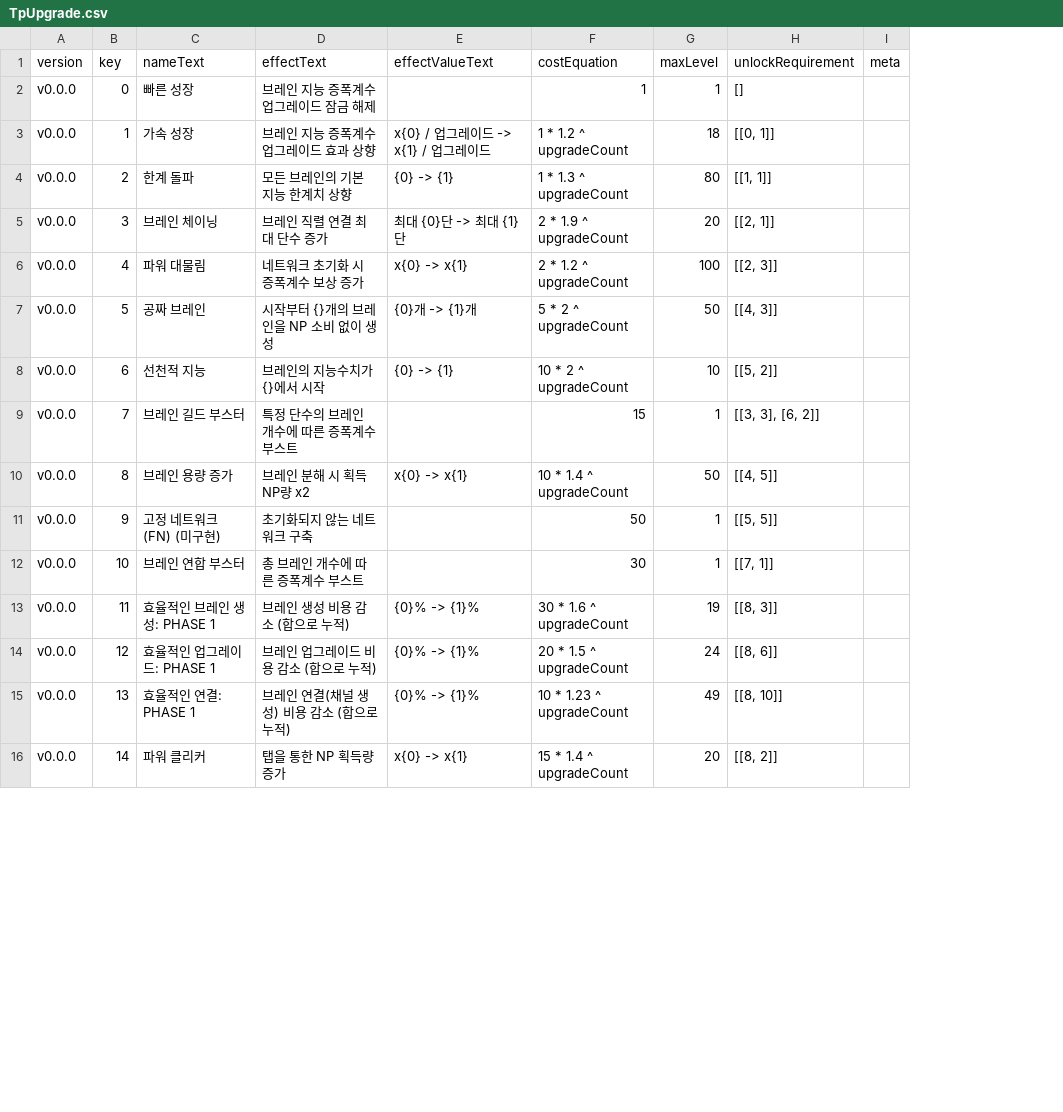
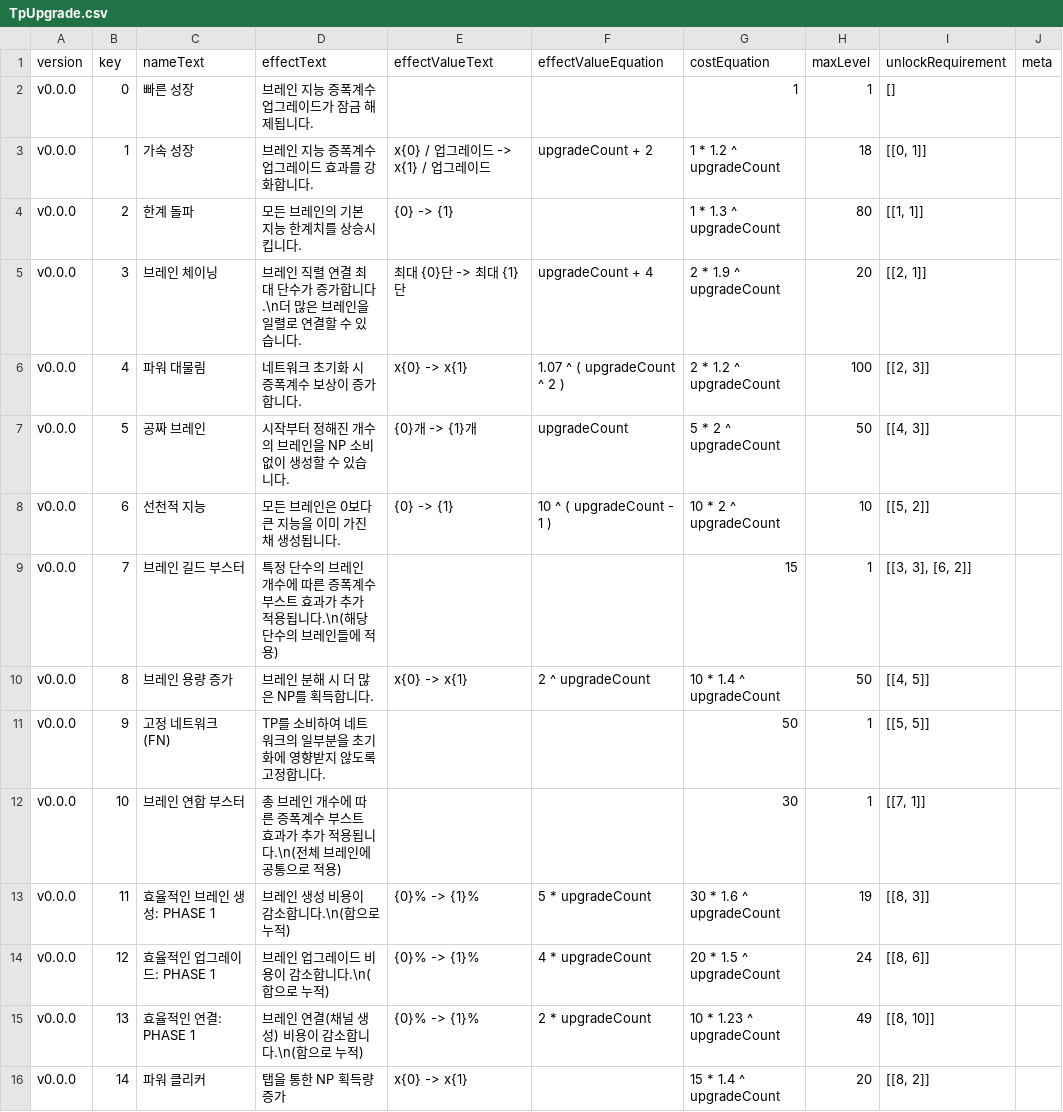
Before and after one commit to adelie-penguin-sw/Intelligence-Data, a CSV file: TpUpgrade.csv, drawn as a sheet; only a part is shown; the diff covers the shown part only; the diff names each change by its address in the sheet, - before the commit and + after, or states it on an @@ line.

Commit message:
Feat: TP업글 설명텍스트 수정, 업글효과 수치화하는 컬럼 추가

```diff
--- a/TpUpgrade.csv
+++ b/TpUpgrade.csv
+column F (effectValueEquation), rows 3-15: upgradeCount + 2 |  | upgradeCount + 4 | 1.07 ^ ( upgradeCount ^ 2 ) | upgradeCount | 10 ^ ( upgradeCount - 1 ) |  | 2 ^ upgradeCount |  |  | 5 * upgradeCount | 4 * upgradeCount | 2 * upgradeCount
-D2 (effectText): 브레인 지능 증폭계수 업그레이드 잠금 해제
+D2 (effectText): 브레인 지능 증폭계수 업그레이드가 잠금 해제됩니다.
-D3 (effectText): 브레인 지능 증폭계수 업그레이드 효과 상향
+D3 (effectText): 브레인 지능 증폭계수 업그레이드 효과를 강화합니다.
-D4 (effectText): 모든 브레인의 기본 지능 한계치 상향
+D4 (effectText): 모든 브레인의 기본 지능 한계치를 상승시킵니다.
-D5 (effectText): 브레인 직렬 연결 최대 단수 증가
+D5 (effectText): 브레인 직렬 연결 최대 단수가 증가합니다.\n더 많은 브레인을 일렬로 연결할 수 있습니다.
-D6 (effectText): 네트워크 초기화 시 증폭계수 보상 증가
+D6 (effectText): 네트워크 초기화 시 증폭계수 보상이 증가합니다.
-D7 (effectText): 시작부터 {}개의 브레인을 NP 소비 없이 생성
+D7 (effectText): 시작부터 정해진 개수의 브레인을 NP 소비 없이 생성할 수 있습니다.
-D8 (effectText): 브레인의 지능수치가 {}에서 시작
+D8 (effectText): 모든 브레인은 0보다 큰 지능을 이미 가진 채 생성됩니다.
-D9 (effectText): 특정 단수의 브레인 개수에 따른 증폭계수 부스트
+D9 (effectText): 특정 단수의 브레인 개수에 따른 증폭계수 부스트 효과가 추가 적용됩니다.\n(해당 단수의 브레인들에 적용)
-D10 (effectText): 브레인 분해 시 획득 NP량 x2
+D10 (effectText): 브레인 분해 시 더 많은 NP를 획득합니다.
-C11 (nameText): 고정 네트워크 (FN) (미구현)
+C11 (nameText): 고정 네트워크 (FN)
-D11 (effectText): 초기화되지 않는 네트워크 구축
+D11 (effectText): TP를 소비하여 네트워크의 일부분을 초기화에 영향받지 않도록 고정합니다.
-D12 (effectText): 총 브레인 개수에 따른 증폭계수 부스트
+D12 (effectText): 총 브레인 개수에 따른 증폭계수 부스트 효과가 추가 적용됩니다.\n(전체 브레인에 공통으로 적용)
-D13 (effectText): 브레인 생성 비용 감소 (합으로 누적)
+D13 (effectText): 브레인 생성 비용이 감소합니다.\n(합으로 누적)
-D14 (effectText): 브레인 업그레이드 비용 감소 (합으로 누적)
+D14 (effectText): 브레인 업그레이드 비용이 감소합니다.\n(합으로 누적)
-D15 (effectText): 브레인 연결(채널 생성) 비용 감소 (합으로 누적)
+D15 (effectText): 브레인 연결(채널 생성) 비용이 감소합니다.\n(합으로 누적)
```
Also changed, not shown: 17 edited cells elsewhere in this file.
